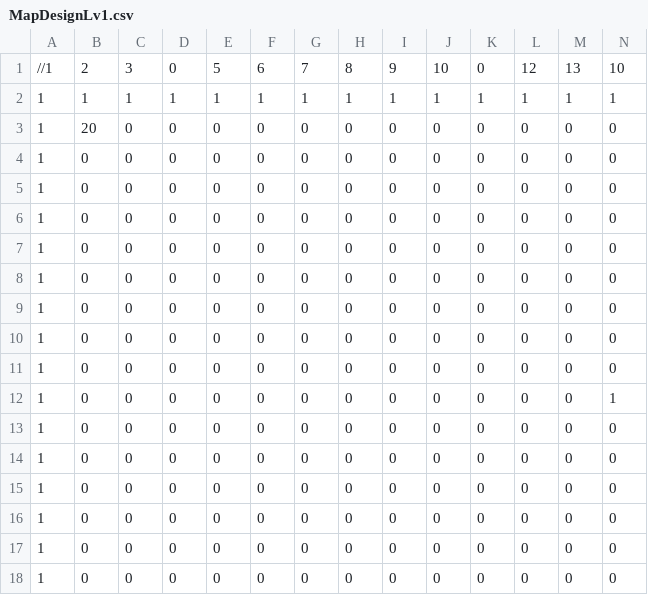
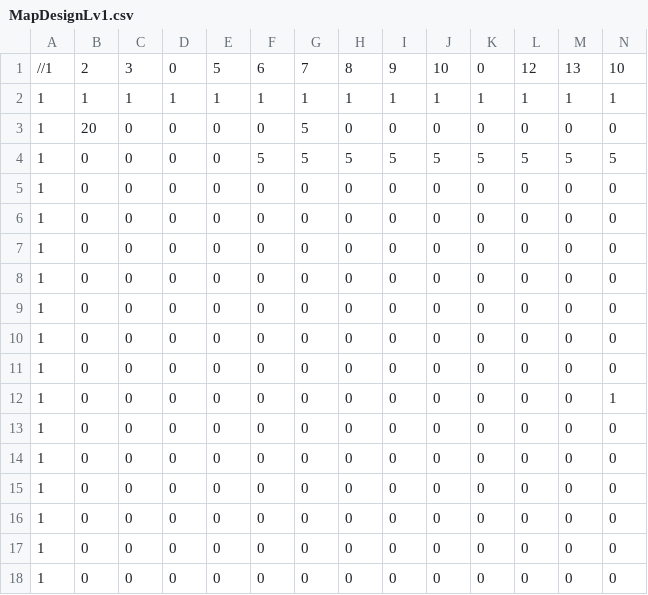
Before and after one commit to Pyrolf/SP3_Grp3, a CSV file: Base/Image/MapDesignLv1.csv, drawn as a sheet; only a part is shown; removed rows and columns are numbered as before the commit, all else as after; rows hold the shown columns only; the diff names each change by its address in the sheet, - before the commit and + after, or states it on an @@ line.

```diff
--- a/Base/Image/MapDesignLv1.csv
+++ b/Base/Image/MapDesignLv1.csv
-G3: 0
+G3: 5
-row 5: 1 | 0 | 0 | 0 | 0 | 0 | 0 | 0 | 0 | 0 | 0 | 0 | 0 | 0
+row 4: 1 | 0 | 0 | 0 | 0 | 5 | 5 | 5 | 5 | 5 | 5 | 5 | 5 | 5
@@ row 4 moved to row 10: 1 @@
@@ row 6 moved to row 11: 1 @@
```
Also changed, not shown: 6 other files.
